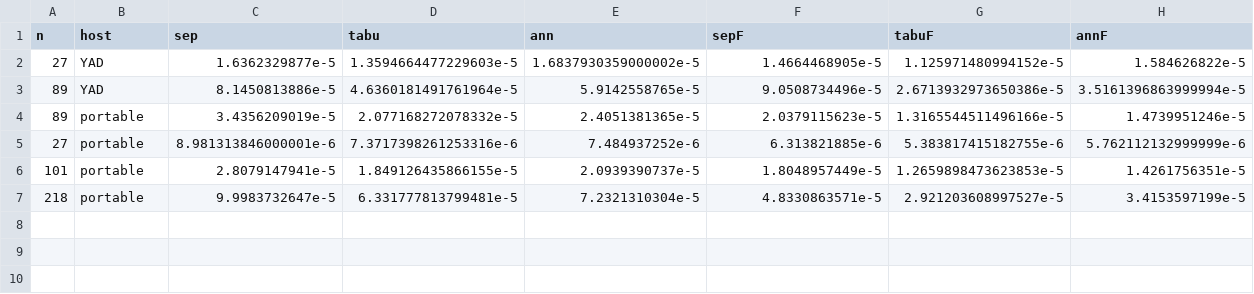
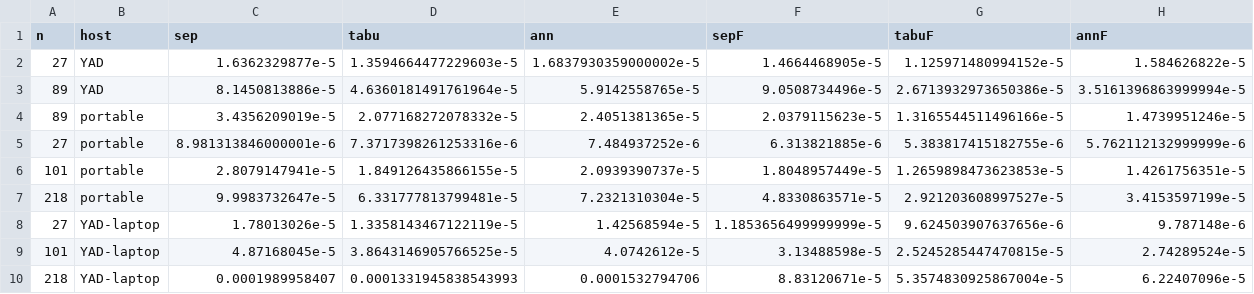
Before and after one commit to yad439/warejl, a TSV file: exp/times.tsv, drawn as a sheet.

Commit message:
Experiment times

```diff
--- a/exp/times.tsv
+++ b/exp/times.tsv
@@ -7 +7,4 @@ n	host	sep	tabu	ann	sepF	tabuF	annF
 218	portable	9.9983732647e-5	6.331777813799481e-5	7.2321310304e-5	4.8330863571e-5	2.921203608997527e-5	3.4153597199e-5
+27	YAD-laptop	1.78013026e-5	1.3358143467122119e-5	1.42568594e-5	1.1853656499999999e-5	9.624503907637656e-6	9.787148e-6
+101	YAD-laptop	4.87168045e-5	3.8643146905766525e-5	4.0742612e-5	3.13488598e-5	2.5245285447470815e-5	2.74289524e-5
+218	YAD-laptop	0.0001989958407	0.0001331945838543993	0.0001532794706	8.83120671e-5	5.3574830925867004e-5	6.22407096e-5
```
Also changed, not shown: 1 other file.
